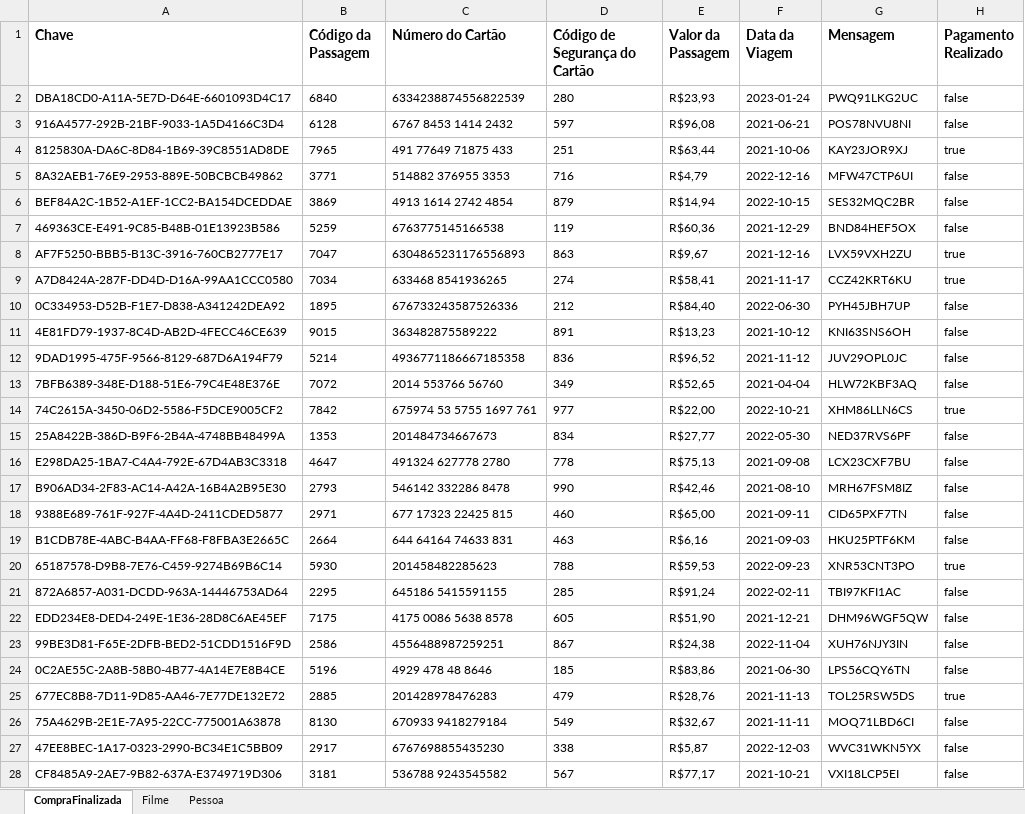
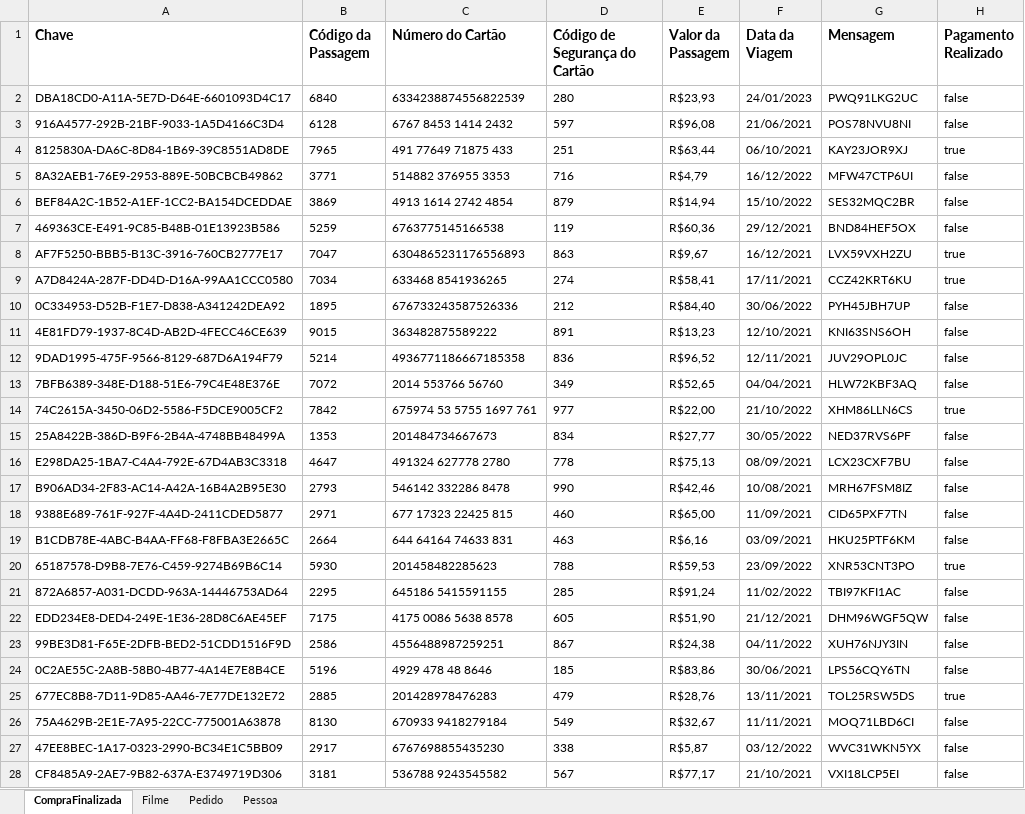
Before and after one commit to LindineuDuran/CriaExcelUsingJava, an Excel workbook: resultado/ExcelTeste.xlsx, sheet CompraFinalizada, drawn as a sheet; only a part is shown; values as stored, in another font and other column widths than the file's, no borders; the diff covers the shown part only; the diff names each change by its address in the sheet, - before the commit and + after, or states it on an @@ line.

```diff
--- a/resultado/ExcelTeste.xlsx (sheet CompraFinalizada)
+++ b/resultado/ExcelTeste.xlsx (sheet CompraFinalizada)
+sheet tab: Pedido
-F2 (Data da Viagem): 2023-01-24
+F2 (Data da Viagem): 24/01/2023
-F3 (Data da Viagem): 2021-06-21
+F3 (Data da Viagem): 21/06/2021
-F4 (Data da Viagem): 2021-10-06
+F4 (Data da Viagem): 06/10/2021
-F5 (Data da Viagem): 2022-12-16
+F5 (Data da Viagem): 16/12/2022
-F6 (Data da Viagem): 2022-10-15
+F6 (Data da Viagem): 15/10/2022
-F7 (Data da Viagem): 2021-12-29
+F7 (Data da Viagem): 29/12/2021
-F8 (Data da Viagem): 2021-12-16
+F8 (Data da Viagem): 16/12/2021
-F9 (Data da Viagem): 2021-11-17
+F9 (Data da Viagem): 17/11/2021
-F10 (Data da Viagem): 2022-06-30
+F10 (Data da Viagem): 30/06/2022
-F11 (Data da Viagem): 2021-10-12
+F11 (Data da Viagem): 12/10/2021
-F12 (Data da Viagem): 2021-11-12
+F12 (Data da Viagem): 12/11/2021
-F13 (Data da Viagem): 2021-04-04
+F13 (Data da Viagem): 04/04/2021
-F14 (Data da Viagem): 2022-10-21
+F14 (Data da Viagem): 21/10/2022
-F15 (Data da Viagem): 2022-05-30
+F15 (Data da Viagem): 30/05/2022
-F16 (Data da Viagem): 2021-09-08
+F16 (Data da Viagem): 08/09/2021
-F17 (Data da Viagem): 2021-08-10
+F17 (Data da Viagem): 10/08/2021
-F18 (Data da Viagem): 2021-09-11
+F18 (Data da Viagem): 11/09/2021
-F19 (Data da Viagem): 2021-09-03
+F19 (Data da Viagem): 03/09/2021
-F20 (Data da Viagem): 2022-09-23
+F20 (Data da Viagem): 23/09/2022
-F21 (Data da Viagem): 2022-02-11
+F21 (Data da Viagem): 11/02/2022
-F22 (Data da Viagem): 2021-12-21
+F22 (Data da Viagem): 21/12/2021
-F23 (Data da Viagem): 2022-11-04
+F23 (Data da Viagem): 04/11/2022
-F24 (Data da Viagem): 2021-06-30
+F24 (Data da Viagem): 30/06/2021
-F25 (Data da Viagem): 2021-11-13
+F25 (Data da Viagem): 13/11/2021
-F26 (Data da Viagem): 2021-11-11
+F26 (Data da Viagem): 11/11/2021
-F27 (Data da Viagem): 2022-12-03
+F27 (Data da Viagem): 03/12/2022
-F28 (Data da Viagem): 2021-10-21
+F28 (Data da Viagem): 21/10/2021
```
Also changed, not shown: 473 edited cells elsewhere in this sheet, 12 other files.
